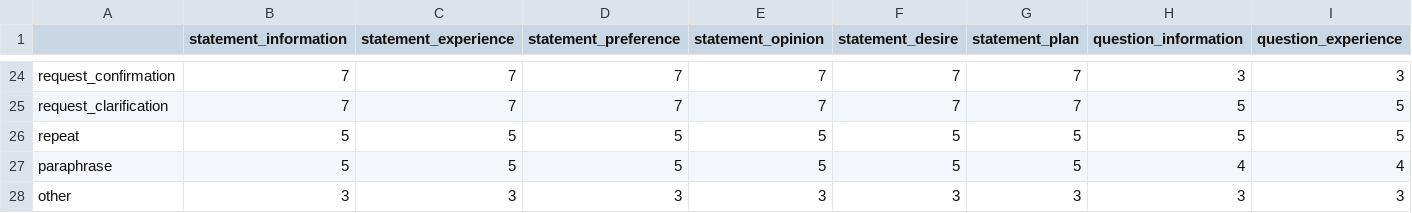
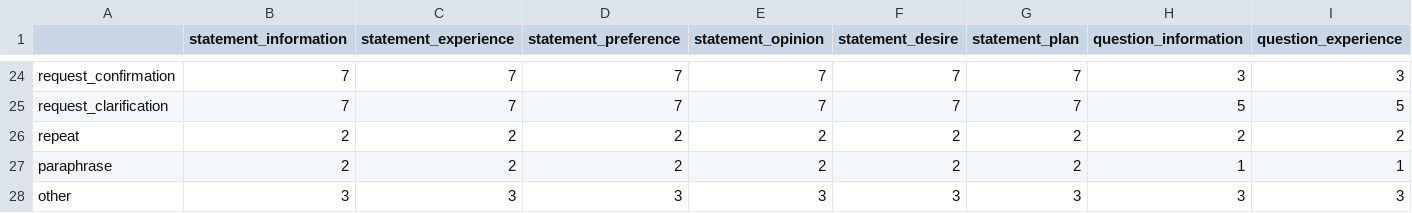
Before and after one commit to prijatelj/persona_simulation, a CSV file: data/da_matrix.csv, drawn as a sheet; only a part is shown, gaps mark what is left out; the diff covers the shown part only; the diff names each change by its address in the sheet, - before the commit and + after, or states it on an @@ line.

Commit message:
modified da_matrix to have less repeats and paraphrases

```diff
--- a/data/da_matrix.csv
+++ b/data/da_matrix.csv
-B26:B27 (statement_information): 5
+B26:B27 (statement_information): 2
-C26:C27 (statement_experience): 5
+C26:C27 (statement_experience): 2
-D26:D27 (statement_preference): 5
+D26:D27 (statement_preference): 2
-E26:E27 (statement_opinion): 5
+E26:E27 (statement_opinion): 2
-F26:F27 (statement_desire): 5
+F26:F27 (statement_desire): 2
-G26:G27 (statement_plan): 5
+G26:G27 (statement_plan): 2
-H26 (question_information): 5
+H26 (question_information): 2
-I26 (question_experience): 5
+I26 (question_experience): 2
-H27 (question_information): 4
+H27 (question_information): 1
-I27 (question_experience): 4
+I27 (question_experience): 1
```
Also changed, not shown: 8 edited cells elsewhere in this file.
